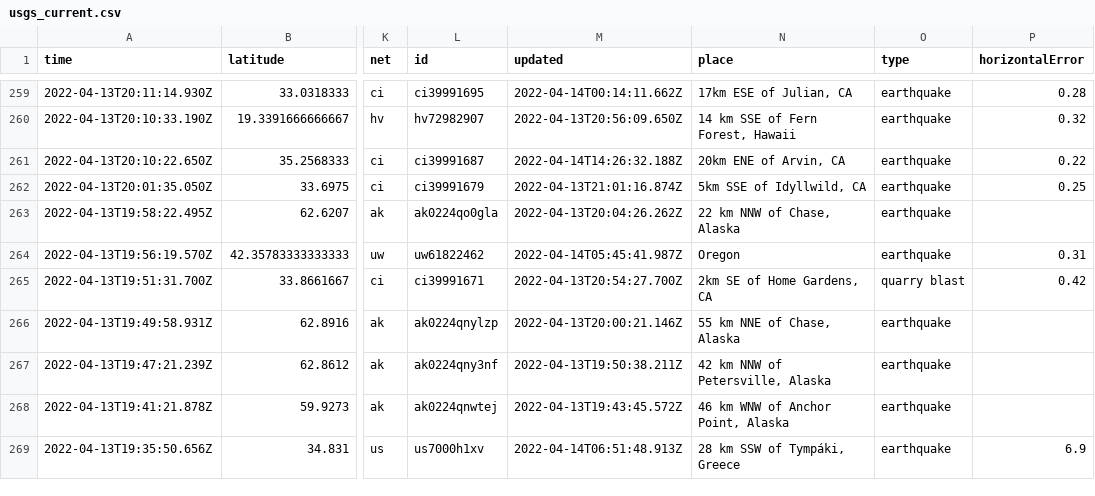
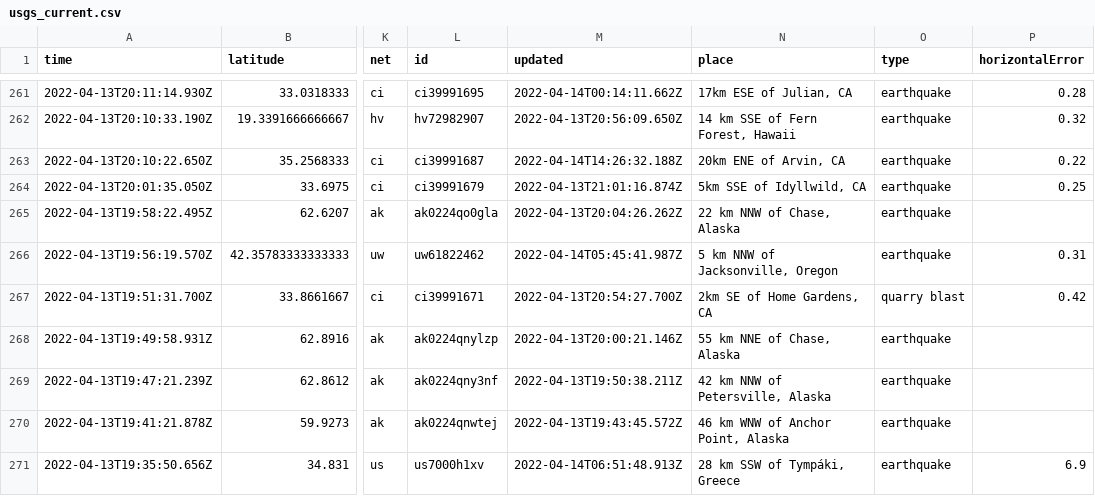
Before and after one commit to lambrechts/nicar2022-github-actions, a CSV file: usgs_current.csv, drawn as a sheet; only a part is shown, gaps mark what is left out; addresses are those after the commit; the diff covers the shown part only; the diff names each change by its address in the sheet, - before the commit and + after, or states it on an @@ line.

```diff
--- a/usgs_current.csv
+++ b/usgs_current.csv
-N266 (place): Oregon
+N266 (place): 5 km NNW of Jacksonville, Oregon
```
Also changed, not shown: 2 added rows, 3 removed rows and 8 edited cells elsewhere in this file, 1 other file.
